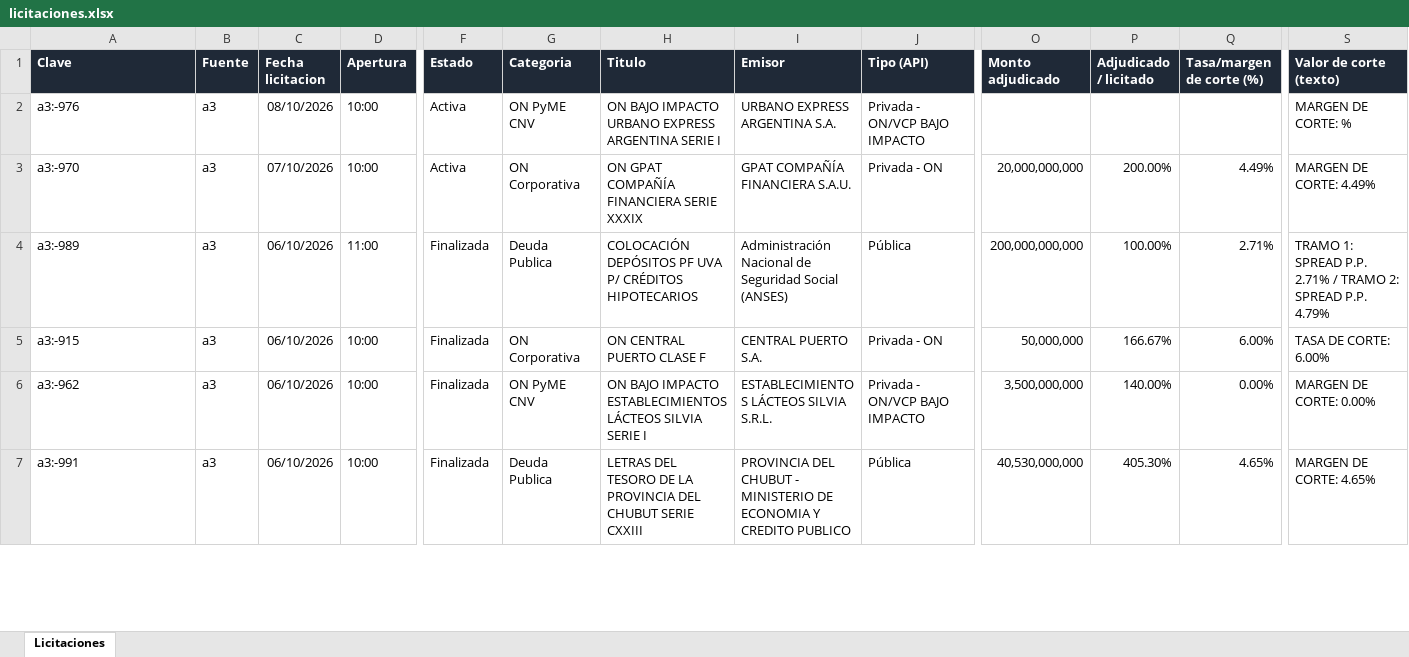
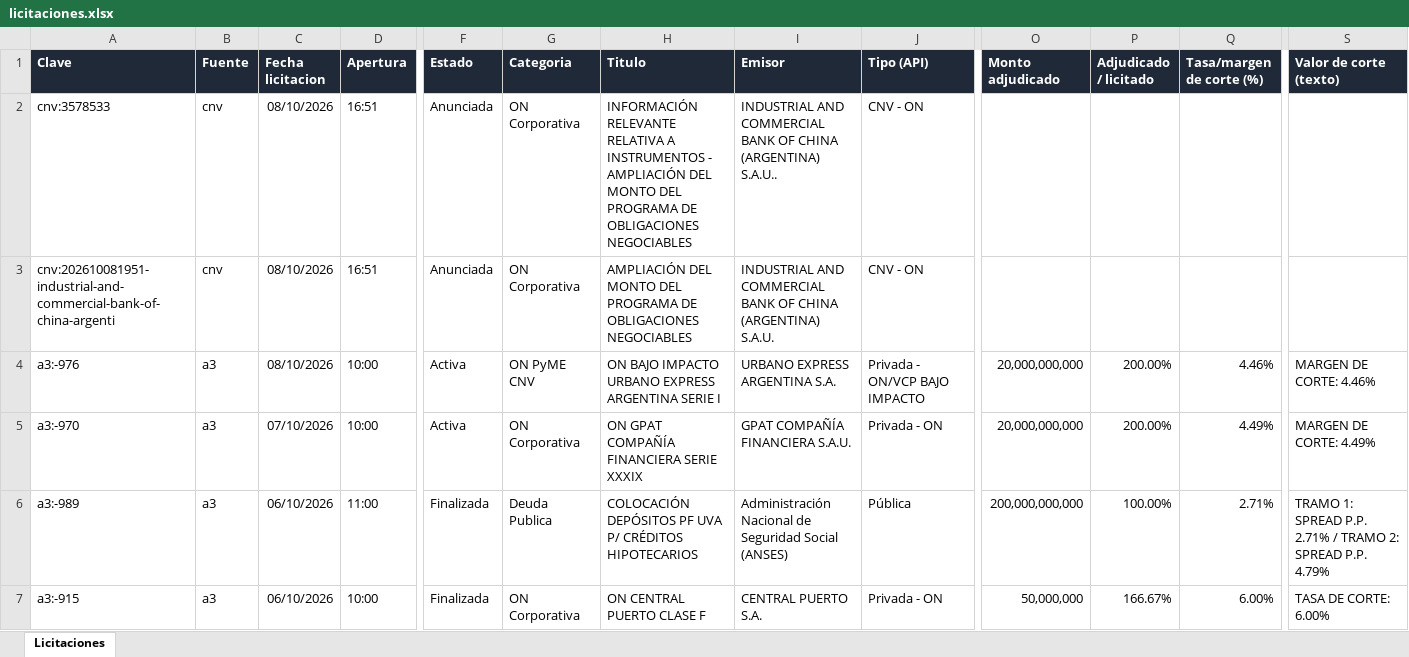
Before and after one commit to francogalante12-creator/Monitor-de-Licitaciones, an Excel workbook: datos/licitaciones.xlsx, sheet Licitaciones, drawn as a sheet; only a part is shown, gaps mark what is left out; the shorter side is filled out with more unchanged rows; values as stored, in another font and other column widths than the file's, no borders; table styles not drawn; addresses are those after the commit; rows hold the shown columns only; the diff names each change by its address in the sheet, - before the commit and + after, or states it on an @@ line.

```diff
--- a/datos/licitaciones.xlsx (sheet Licitaciones)
+++ b/datos/licitaciones.xlsx (sheet Licitaciones)
+row 2: cnv:3578533 | cnv | 08/10/2026 | 16:51 | Anunciada | ON Corporativa | INFORMACIÓN RELEVANTE RELATIVA A INSTRUMENTOS - AMPLIACIÓN DEL MONTO DEL PROGRAMA DE OBLIGACIONES NEGOCIABLES | INDUSTRIAL AND COMMERCIAL BANK OF CHINA (ARGENTINA) S.A.U.. | CNV - ON
+row 3: cnv:202610081951-industrial-and-commercial-bank-of-china-argenti | cnv | 08/10/2026 | 16:51 | Anunciada | ON Corporativa | AMPLIACIÓN DEL MONTO DEL PROGRAMA DE OBLIGACIONES NEGOCIABLES | INDUSTRIAL AND COMMERCIAL BANK OF CHINA (ARGENTINA) S.A.U. | CNV - ON
-O4 (Monto adjudicado): (empty)
+O4 (Monto adjudicado): 20,000,000,000
-P4 (Adjudicado / licitado): (empty)
+P4 (Adjudicado / licitado): 200.00%
-Q4 (Tasa/margen de corte (%)): (empty)
+Q4 (Tasa/margen de corte (%)): 4.46%
-S4 (Valor de corte (texto)): MARGEN DE CORTE: %
+S4 (Valor de corte (texto)): MARGEN DE CORTE: 4.46%
```
Also changed, not shown: 3 other files.
